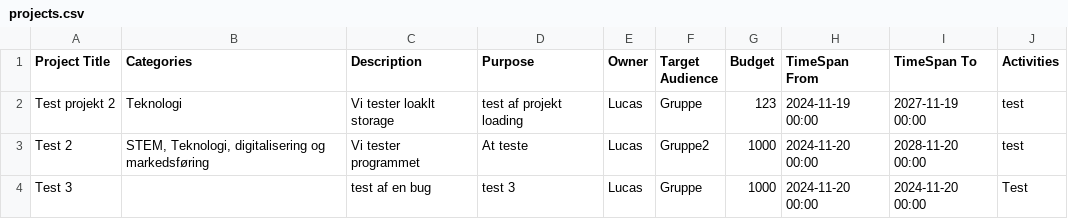
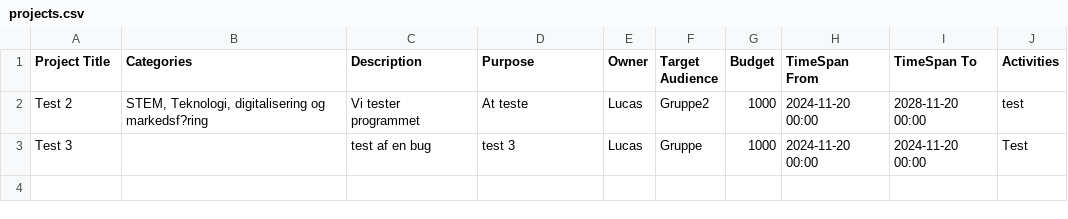
Before and after one commit to MathiasSindholdt/Fund_and_Project_Library, a CSV file: data/projects.csv, drawn as a sheet.

```diff
--- a/data/projects.csv
+++ b/data/projects.csv
@@ -1,4 +1,3 @@
 Project Title,Categories,Description,Purpose,Owner,Target Audience,Budget,TimeSpan From,TimeSpan To,Activities
-Test projekt 2,"Teknologi",Vi tester loaklt storage,test af projekt loading,Lucas,Gruppe,123,2024-11-19 00:00,2027-11-19 00:00,test
-Test 2,"STEM, Teknologi, digitalisering og markedsføring",Vi tester programmet,At teste,Lucas,Gruppe2,1000,2024-11-20 00:00,2028-11-20 00:00,test
+Test 2,"STEM, Teknologi, digitalisering og markedsf?ring",Vi tester programmet,At teste,Lucas,Gruppe2,1000,2024-11-20 00:00,2028-11-20 00:00,test
 Test 3,"",test af en bug,test 3,Lucas,Gruppe,1000,2024-11-20 00:00,2024-11-20 00:00,Test
```
Also changed, not shown: data/funds.csv, data/projectsArchive.csv, 2 other files.
